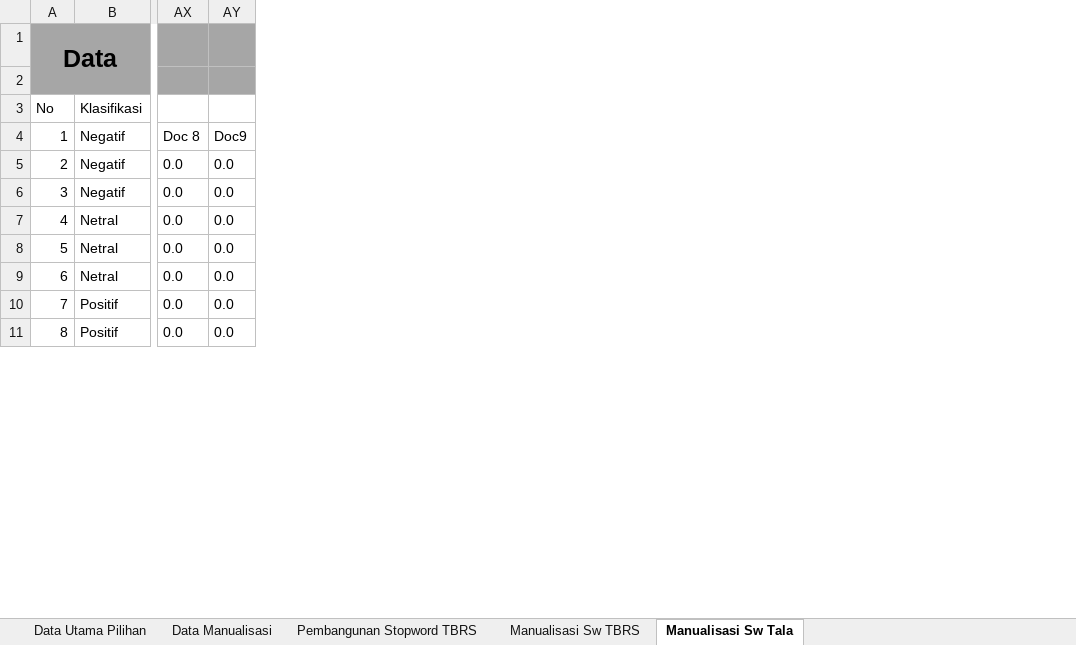
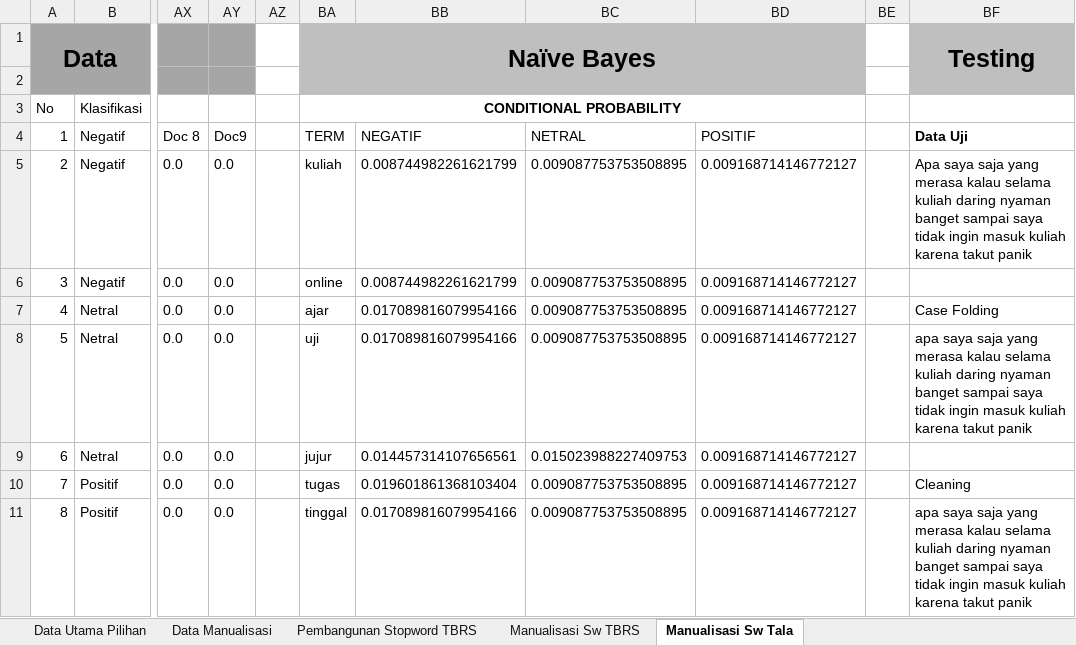
Before and after one commit to radityarin/skripsi, an Excel workbook: Documents/Skripsi.xlsx, sheet Manualisasi Sw Tala, drawn as a sheet; only a part is shown, gaps mark what is left out; values as stored, in another font and other column widths than the file's, no borders; the diff names each change by its address in the sheet, - before the commit and + after, or states it on an @@ line.

```diff
--- a/Documents/Skripsi.xlsx (sheet Manualisasi Sw Tala)
+++ b/Documents/Skripsi.xlsx (sheet Manualisasi Sw Tala)
+column AZ, empty
+column BA, rows 1-11: Naïve Bayes |  | CONDITIONAL PROBABILITY | TERM | kuliah | online | ajar | uji | jujur | tugas | tinggal
+column BB, rows 4-11: NEGATIF | 0.008744982261621799 | 0.008744982261621799 | 0.017089816079954166 | 0.017089816079954166 | 0.014457314107656561 | 0.019601861368103404 | 0.017089816079954166
+column BC, rows 4-11: NETRAL | 0.009087753753508895 | 0.009087753753508895 | 0.009087753753508895 | 0.009087753753508895 | 0.015023988227409753 | 0.009087753753508895 | 0.009087753753508895
+column BD, rows 4-11: POSITIF | 0.009168714146772127 | 0.009168714146772127 | 0.009168714146772127 | 0.009168714146772127 | 0.009168714146772127 | 0.009168714146772127 | 0.009168714146772127
+column BE, empty
+column BF, rows 1-11: Testing |  |  | Data Uji | Apa saya saja yang merasa kalau selama kuliah daring nyaman banget sampai saya tidak ingin masuk kuliah karena takut panik |  | Case Folding | apa saya saja yang merasa kalau selama kuliah daring nyaman banget sampai saya tidak ingin masuk kuliah karena takut panik |  | Cleaning | apa saya saja yang merasa kalau selama kuliah daring nyaman banget sampai saya tidak ingin masuk kuliah karena takut panik
```
Also changed, not shown: sheet Data Utama Pilihan, sheet Manualisasi Sw TBRS, sheet Data Manualisasi, 17 other files.
